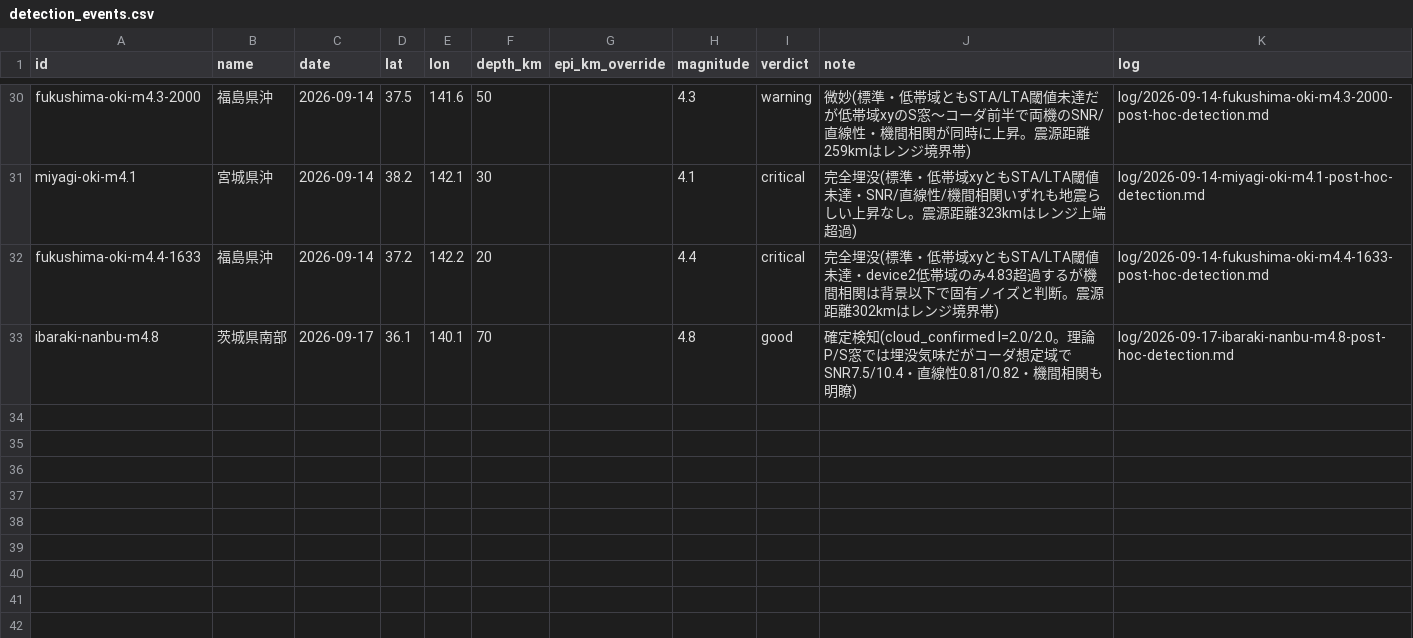
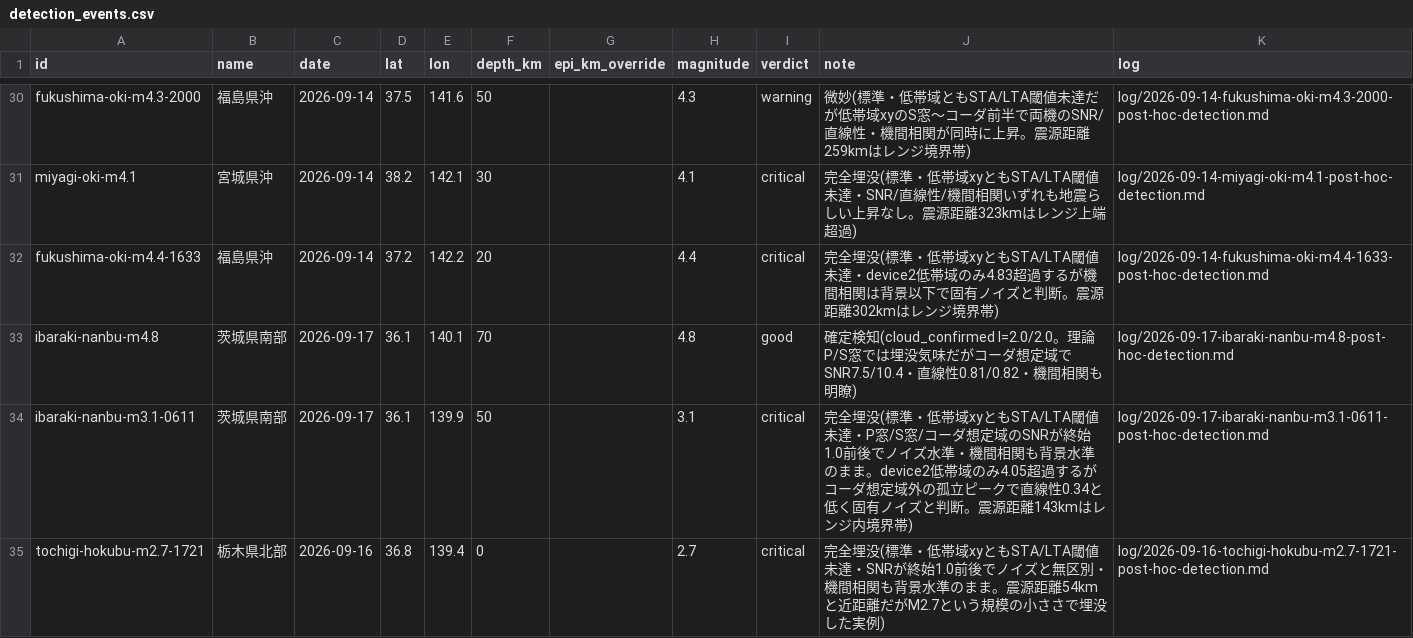
Before and after one commit to nna774/NamazuHaUrokoGaNai, a CSV file: tools/detection_events.csv, drawn as a sheet; only a part is shown, gaps mark what is left out.

```diff
--- a/tools/detection_events.csv
+++ b/tools/detection_events.csv
@@ -33 +33,3 @@ fukushima-oki-m4.4-1633,福島県沖,2026-09-14,37.2,142.2,20,,4.4,critical,完
 ibaraki-nanbu-m4.8,茨城県南部,2026-09-17,36.1,140.1,70,,4.8,good,確定検知(cloud_confirmed I=2.0/2.0。理論P/S窓では埋没気味だがコーダ想定域でSNR7.5/10.4・直線性0.81/0.82・機間相関も明瞭),log/2026-09-17-ibaraki-nanbu-m4.8-post-hoc-detection.md
+ibaraki-nanbu-m3.1-0611,茨城県南部,2026-09-17,36.1,139.9,50,,3.1,critical,完全埋没(標準・低帯域xyともSTA/LTA閾値未達・P窓/S窓/コーダ想定域のSNRが終始1.0前後でノイズ水準・機間相関も背景水準のまま。device2低帯域のみ4.05超過するがコーダ想定域外の孤立ピークで直線性0.34と低く固有ノイズと判断。震源距離143kmはレンジ内境界帯),log/2026-09-17-ibaraki-nanbu-m3.1-0611-post-hoc-detection.md
+tochigi-hokubu-m2.7-1721,栃木県北部,2026-09-16,36.8,139.4,0,,2.7,critical,完全埋没(標準・低帯域xyともSTA/LTA閾値未達・SNRが終始1.0前後でノイズと無区別・機間相関も背景水準のまま。震源距離54kmと近距離だがM2.7という規模の小ささで埋没した実例),log/2026-09-16-tochigi-hokubu-m2.7-1721-post-hoc-detection.md
```
Also changed, not shown: 13 other files.
